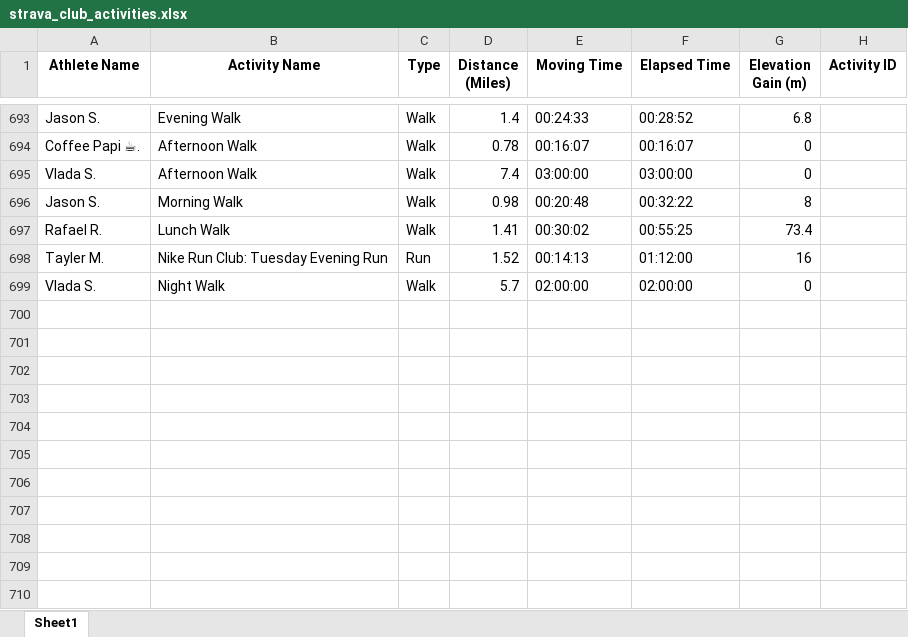
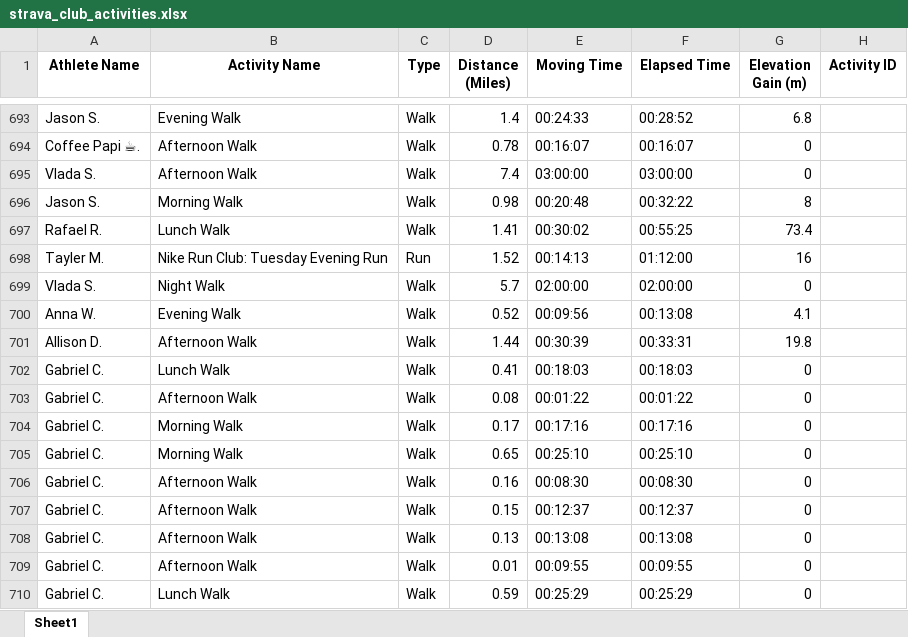
Before and after one commit to aiteam5-hub/TeamDistanceChallenge, an Excel workbook: strava_club_activities.xlsx, sheet Sheet1, drawn as a sheet; only a part is shown, gaps mark what is left out; values as stored, in another font and other column widths than the file's, no borders; the diff names each change by its address in the sheet, - before the commit and + after, or states it on an @@ line.

```diff
--- a/strava_club_activities.xlsx (sheet Sheet1)
+++ b/strava_club_activities.xlsx (sheet Sheet1)
+row 700: Anna W. | Evening Walk | Walk | 0.52 | 00:09:56 | 00:13:08 | 4.1
+row 701: Allison D. | Afternoon Walk | Walk | 1.44 | 00:30:39 | 00:33:31 | 19.8
+row 702: Gabriel C. | Lunch Walk | Walk | 0.41 | 00:18:03 | 00:18:03 | 0
+row 703: Gabriel C. | Afternoon Walk | Walk | 0.08 | 00:01:22 | 00:01:22 | 0
+row 704: Gabriel C. | Morning Walk | Walk | 0.17 | 00:17:16 | 00:17:16 | 0
+row 705: Gabriel C. | Morning Walk | Walk | 0.65 | 00:25:10 | 00:25:10 | 0
+row 706: Gabriel C. | Afternoon Walk | Walk | 0.16 | 00:08:30 | 00:08:30 | 0
+row 707: Gabriel C. | Afternoon Walk | Walk | 0.15 | 00:12:37 | 00:12:37 | 0
+row 708: Gabriel C. | Afternoon Walk | Walk | 0.13 | 00:13:08 | 00:13:08 | 0
+row 709: Gabriel C. | Afternoon Walk | Walk | 0.01 | 00:09:55 | 00:09:55 | 0
+row 710: Gabriel C. | Lunch Walk | Walk | 0.59 | 00:25:29 | 00:25:29 | 0
```
Also changed, not shown: 1 other file.
